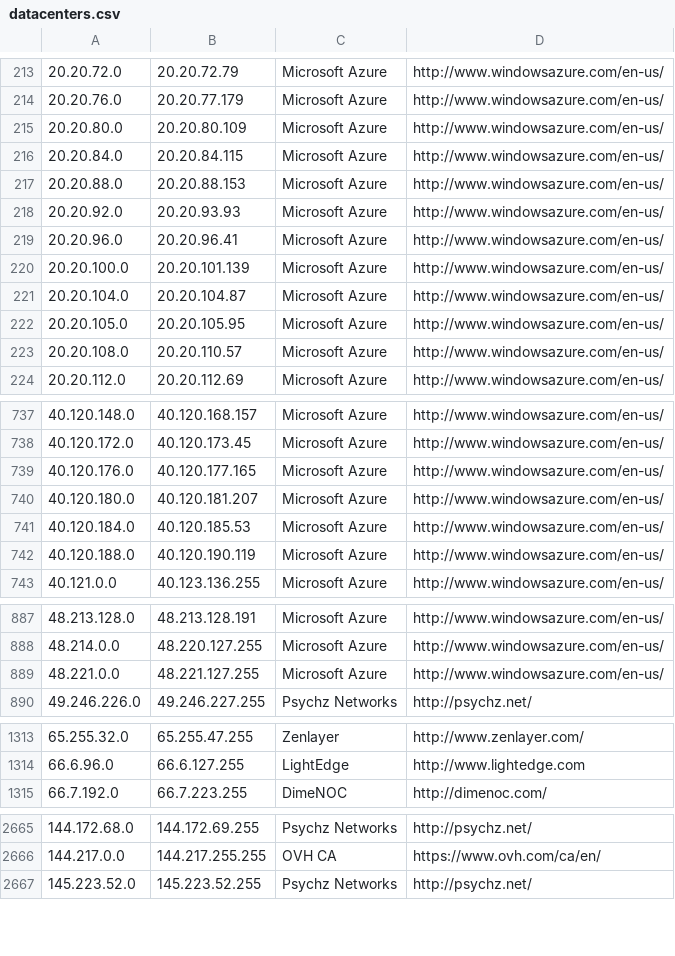
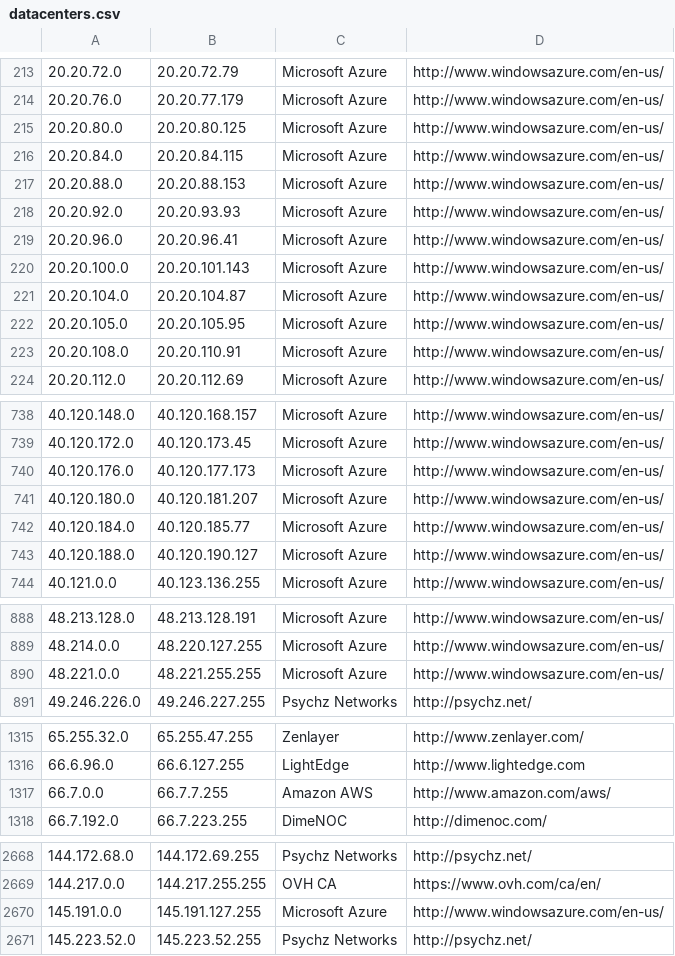
Before and after one commit to PodderApps/ipcat, a CSV file: datacenters.csv, drawn as a sheet; only a part is shown, gaps mark what is left out; the diff covers the shown part only.

```diff
--- a/datacenters.csv
+++ b/datacenters.csv
@@ -214,3 +214,3 @@
 20.20.76.0,20.20.77.179,Microsoft Azure,http://www.windowsazure.com/en-us/
-20.20.80.0,20.20.80.109,Microsoft Azure,http://www.windowsazure.com/en-us/
+20.20.80.0,20.20.80.125,Microsoft Azure,http://www.windowsazure.com/en-us/
 20.20.84.0,20.20.84.115,Microsoft Azure,http://www.windowsazure.com/en-us/
@@ -219,6 +219,6 @@
 20.20.96.0,20.20.96.41,Microsoft Azure,http://www.windowsazure.com/en-us/
-20.20.100.0,20.20.101.139,Microsoft Azure,http://www.windowsazure.com/en-us/
+20.20.100.0,20.20.101.143,Microsoft Azure,http://www.windowsazure.com/en-us/
 20.20.104.0,20.20.104.87,Microsoft Azure,http://www.windowsazure.com/en-us/
 20.20.105.0,20.20.105.95,Microsoft Azure,http://www.windowsazure.com/en-us/
-20.20.108.0,20.20.110.57,Microsoft Azure,http://www.windowsazure.com/en-us/
+20.20.108.0,20.20.110.91,Microsoft Azure,http://www.windowsazure.com/en-us/
 20.20.112.0,20.20.112.69,Microsoft Azure,http://www.windowsazure.com/en-us/
@@ -738,6 +739,6 @@
 40.120.172.0,40.120.173.45,Microsoft Azure,http://www.windowsazure.com/en-us/
-40.120.176.0,40.120.177.165,Microsoft Azure,http://www.windowsazure.com/en-us/
+40.120.176.0,40.120.177.173,Microsoft Azure,http://www.windowsazure.com/en-us/
 40.120.180.0,40.120.181.207,Microsoft Azure,http://www.windowsazure.com/en-us/
-40.120.184.0,40.120.185.53,Microsoft Azure,http://www.windowsazure.com/en-us/
-40.120.188.0,40.120.190.119,Microsoft Azure,http://www.windowsazure.com/en-us/
+40.120.184.0,40.120.185.77,Microsoft Azure,http://www.windowsazure.com/en-us/
+40.120.188.0,40.120.190.127,Microsoft Azure,http://www.windowsazure.com/en-us/
 40.121.0.0,40.123.136.255,Microsoft Azure,http://www.windowsazure.com/en-us/
@@ -888,3 +889,3 @@
 48.214.0.0,48.220.127.255,Microsoft Azure,http://www.windowsazure.com/en-us/
-48.221.0.0,48.221.127.255,Microsoft Azure,http://www.windowsazure.com/en-us/
+48.221.0.0,48.221.255.255,Microsoft Azure,http://www.windowsazure.com/en-us/
 49.246.226.0,49.246.227.255,Psychz Networks,http://psychz.net/
@@ -1314,2 +1316,3 @@
 66.6.96.0,66.6.127.255,LightEdge,http://www.lightedge.com
+66.7.0.0,66.7.7.255,Amazon AWS,http://www.amazon.com/aws/
 66.7.192.0,66.7.223.255,DimeNOC,http://dimenoc.com/
@@ -2666,2 +2669,3 @@
 144.217.0.0,144.217.255.255,OVH CA,https://www.ovh.com/ca/en/
+145.191.0.0,145.191.127.255,Microsoft Azure,http://www.windowsazure.com/en-us/
 145.223.52.0,145.223.52.255,Psychz Networks,http://psychz.net/
```
Also changed, not shown: 3 added rows, 1 removed row and 11 edited cells elsewhere in this file, datacenters-stats.csv.
